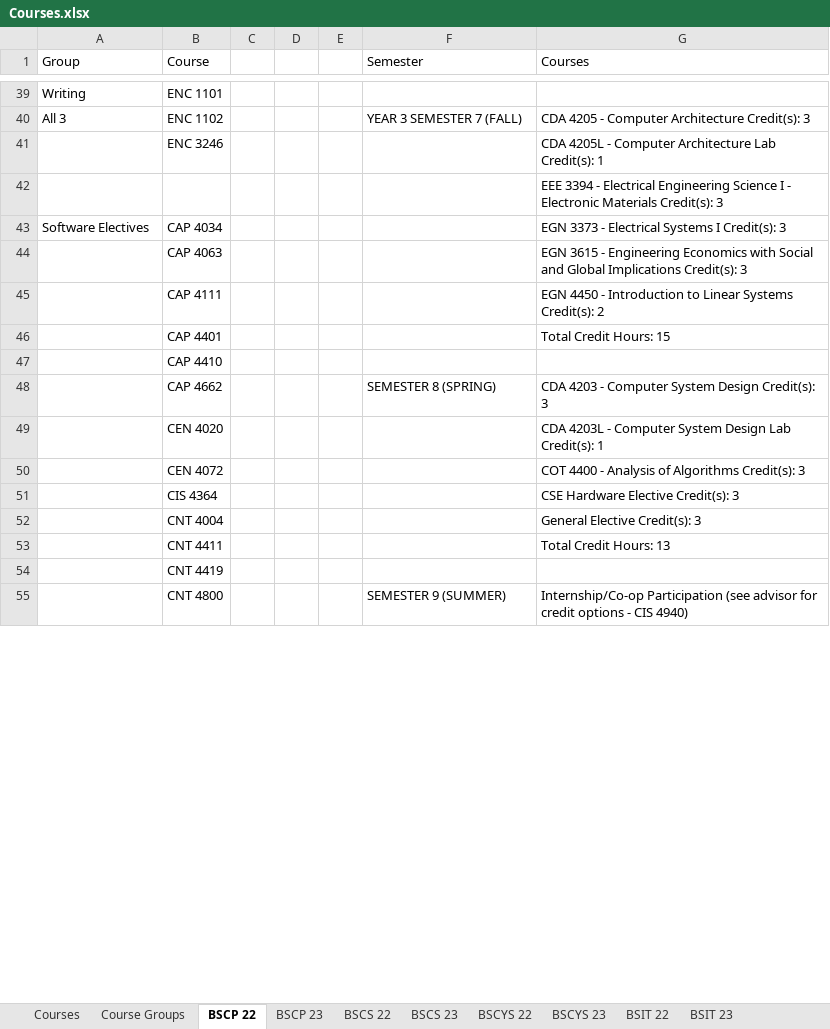
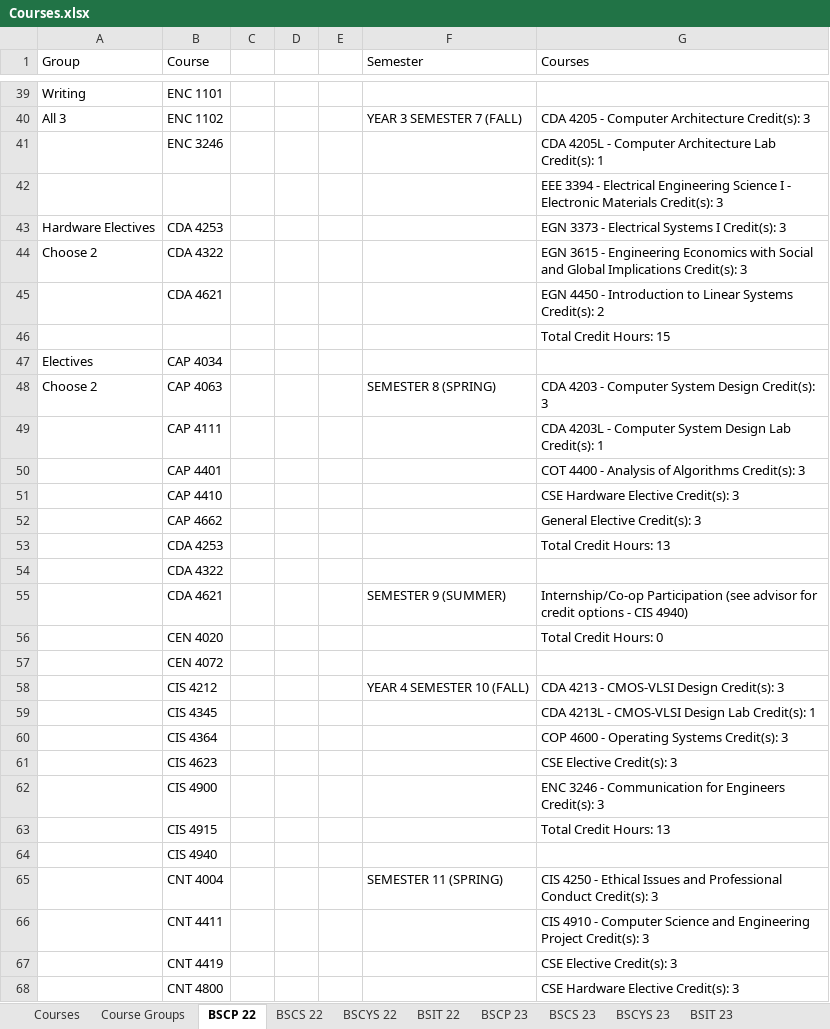
Before and after one commit to Teveron/p2, an Excel workbook: Courses.xlsx, sheet BSCP 22, drawn as a sheet; only a part is shown, gaps mark what is left out; values as stored, in another font and other column widths than the file's, no cell formats; addresses are those after the commit; the diff covers the shown part only; the diff names each change by its address in the sheet, - before the commit and + after, or states it on an @@ line.

Commit message:
Update Courses.xlsx

```diff
--- a/Courses.xlsx (sheet BSCP 22)
+++ b/Courses.xlsx (sheet BSCP 22)
@@ sheet tab order changed: Courses | Course Groups | BSCP 22 | BSCS 22 | BSCYS 22 | BSIT 22 | BSCP 23 | BSCS 23 | BSCYS 23 | BSIT 23 @@
+row 43: Hardware Electives | CDA 4253 |  |  |  |  | EGN 3373 - Electrical Systems I Credit(s): 3
+row 44: Choose 2 | CDA 4322 |  |  |  |  | EGN 3615 - Engineering Economics with Social and Global Implications Credit(s): 3
+row 45:  | CDA 4621 |  |  |  |  | EGN 4450 - Introduction to Linear Systems Credit(s): 2
+row 46:  |  |  |  |  |  | Total Credit Hours: 15
-A47 (Group): Software Electives
+A47 (Group): Electives
-G47 (Courses): EGN 3373 - Electrical Systems I Credit(s): 3
+G47 (Courses): (empty)
-A48 (Group): (empty)
+A48 (Group): Choose 2
-F48 (Semester): (empty)
+F48 (Semester): SEMESTER 8 (SPRING)
-G48 (Courses): EGN 3615 - Engineering Economics with Social and Global Implications Credit(s): 3
+G48 (Courses): CDA 4203 - Computer System Design Credit(s): 3
-G49 (Courses): EGN 4450 - Introduction to Linear Systems Credit(s): 2
+G49 (Courses): CDA 4203L - Computer System Design Lab Credit(s): 1
-G50 (Courses): Total Credit Hours: 15
+G50 (Courses): COT 4400 - Analysis of Algorithms Credit(s): 3
-G51 (Courses): (empty)
+G51 (Courses): CSE Hardware Elective Credit(s): 3
-F52 (Semester): SEMESTER 8 (SPRING)
+F52 (Semester): (empty)
-G52 (Courses): CDA 4203 - Computer System Design Credit(s): 3
+G52 (Courses): General Elective Credit(s): 3
+row 53:  | CDA 4253 |  |  |  |  | Total Credit Hours: 13
@@ row 64 moved to row 54: CDA 4322 @@
+row 55:  | CDA 4621 |  |  |  | SEMESTER 9 (SUMMER) | Internship/Co-op Participation (see advisor for credit options - CIS 4940)
-G56 (Courses): CDA 4203L - Computer System Design Lab Credit(s): 1
+G56 (Courses): Total Credit Hours: 0
-G57 (Courses): COT 4400 - Analysis of Algorithms Credit(s): 3
+G57 (Courses): (empty)
+row 58:  | CIS 4212 |  |  |  | YEAR 4 SEMESTER 10 (FALL) | CDA 4213 - CMOS-VLSI Design Credit(s): 3
+row 59:  | CIS 4345 |  |  |  |  | CDA 4213L - CMOS-VLSI Design Lab Credit(s): 1
-G60 (Courses): CSE Hardware Elective Credit(s): 3
+G60 (Courses): COP 4600 - Operating Systems Credit(s): 3
+row 61:  | CIS 4623 |  |  |  |  | CSE Elective Credit(s): 3
+row 62:  | CIS 4900 |  |  |  |  | ENC 3246 - Communication for Engineers Credit(s): 3
+row 63:  | CIS 4915 |  |  |  |  | Total Credit Hours: 13
@@ row 75 moved to row 64: CIS 4940 @@
-F65 (Semester): (empty)
+F65 (Semester): SEMESTER 11 (SPRING)
-G65 (Courses): General Elective Credit(s): 3
+G65 (Courses): CIS 4250 - Ethical Issues and Professional Conduct Credit(s): 3
-G66 (Courses): Total Credit Hours: 13
+G66 (Courses): CIS 4910 - Computer Science and Engineering Project Credit(s): 3
-G67 (Courses): (empty)
+G67 (Courses): CSE Elective Credit(s): 3
-F68 (Semester): SEMESTER 9 (SUMMER)
+F68 (Semester): (empty)
-G68 (Courses): Internship/Co-op Participation (see advisor for credit options - CIS 4940)
+G68 (Courses): CSE Hardware Elective Credit(s): 3
```
Also changed, not shown: 8 added rows, 9 removed rows and 10 edited cells elsewhere in this sheet, sheet Course Groups, sheet BSCS 22, sheet BSCS 23, sheet BSIT 23, sheet BSCP 23, sheet BSIT 22, 3 more sheets, cell formats.
